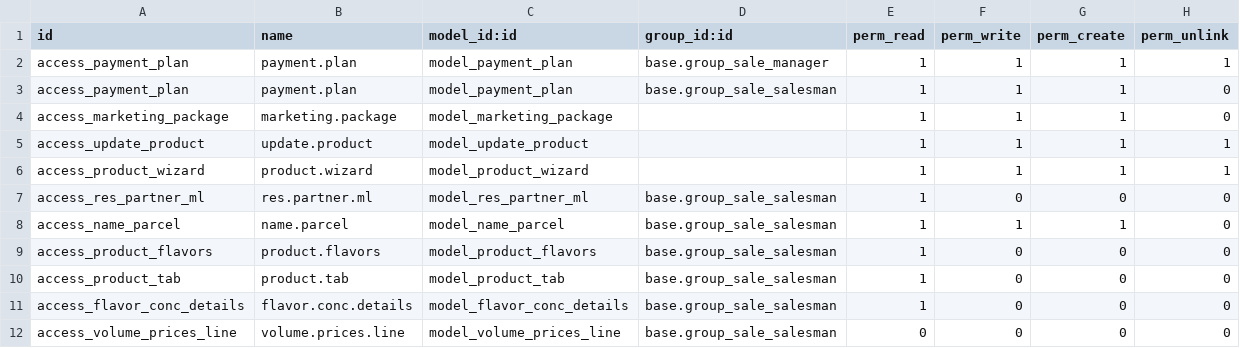
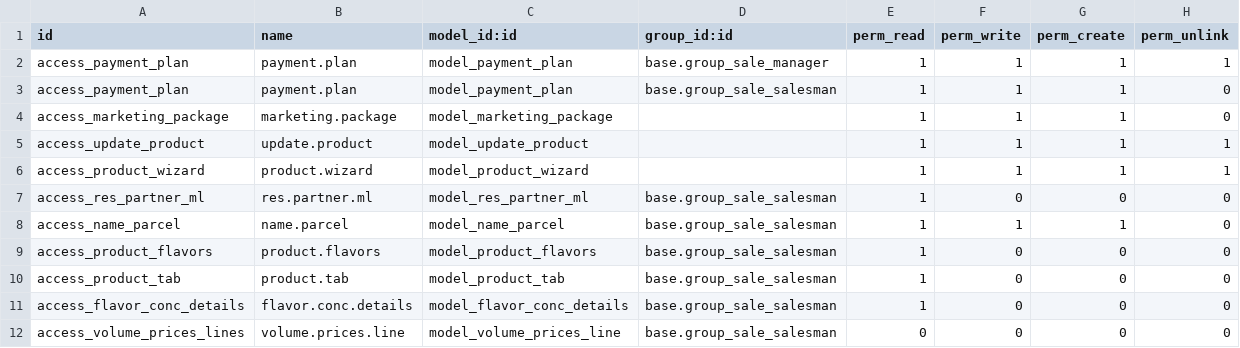
Before and after one commit to shivam1111/vapelife, a CSV file: jjuice/security/ir.model.access.csv, drawn as a sheet.

Commit message:
volume.prices.line permissions added

```diff
--- a/jjuice/security/ir.model.access.csv
+++ b/jjuice/security/ir.model.access.csv
@@ -11,2 +11,2 @@ access_product_tab,product.tab,model_product_tab,base.group_sale_salesman,1,0,0,
 access_flavor_conc_details,flavor.conc.details,model_flavor_conc_details,base.group_sale_salesman,1,0,0,0
-access_volume_prices_line,volume.prices.line,model_volume_prices_line,base.group_sale_salesman,0,0,0,0
+access_volume_prices_lines,volume.prices.line,model_volume_prices_line,base.group_sale_salesman,0,0,0,0
```
